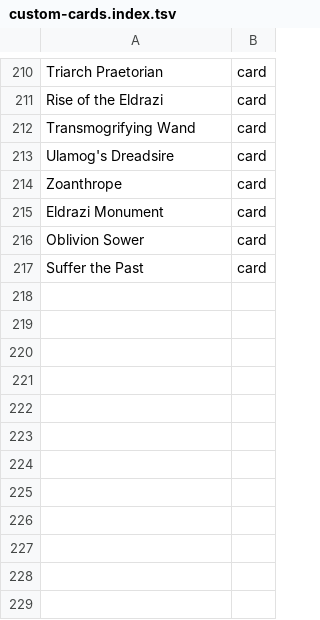
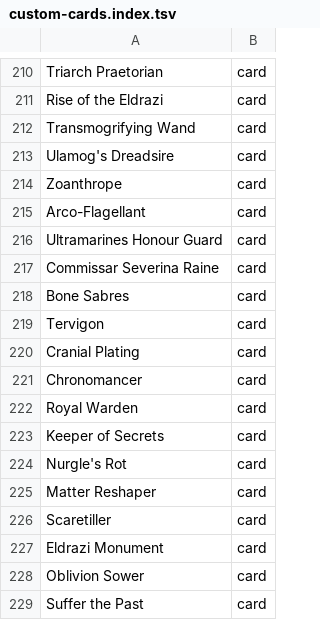
Before and after one commit to AARMOU/arcana_table, a TSV file: android/app/src/main/assets/argentum/custom-cards.index.tsv, drawn as a sheet; only a part is shown, gaps mark what is left out; the diff names each change by its address in the sheet, - before the commit and + after, or states it on an @@ line.

Commit message:
chore(precons): synchronize deterministic 229-card index with CI export

```diff
--- a/android/app/src/main/assets/argentum/custom-cards.index.tsv
+++ b/android/app/src/main/assets/argentum/custom-cards.index.tsv
+row 215: Arco-Flagellant | card
+row 216: Ultramarines Honour Guard | card
+row 217: Commissar Severina Raine | card
+row 218: Bone Sabres | card
+row 219: Tervigon | card
+row 220: Cranial Plating | card
+row 221: Chronomancer | card
+row 222: Royal Warden | card
+row 223: Keeper of Secrets | card
+row 224: Nurgle's Rot | card
+row 225: Matter Reshaper | card
+row 226: Scaretiller | card
```
